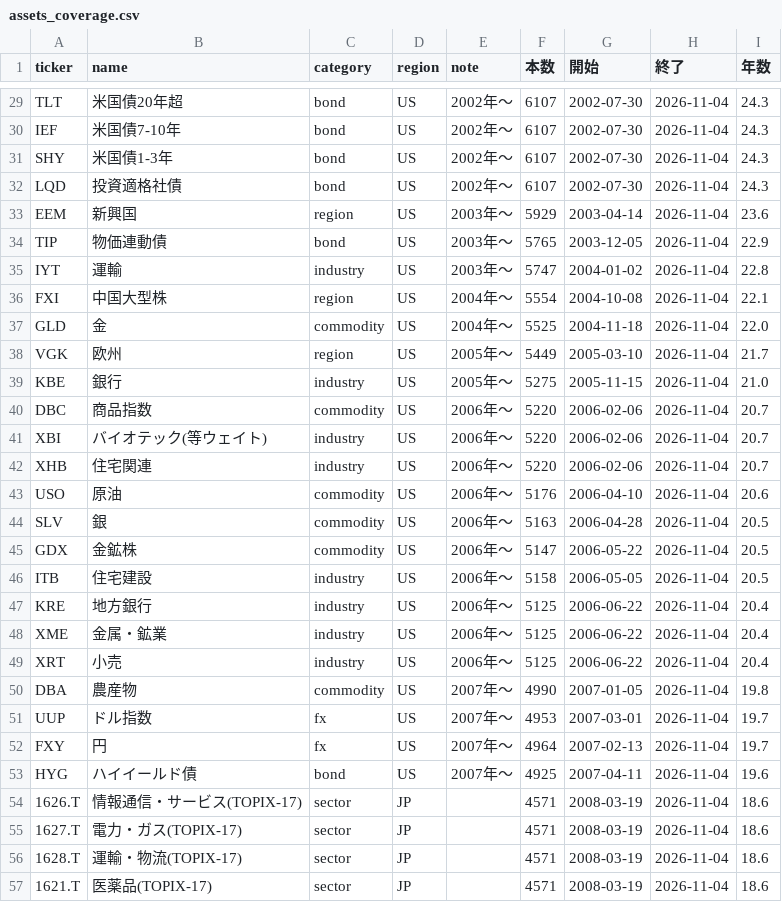
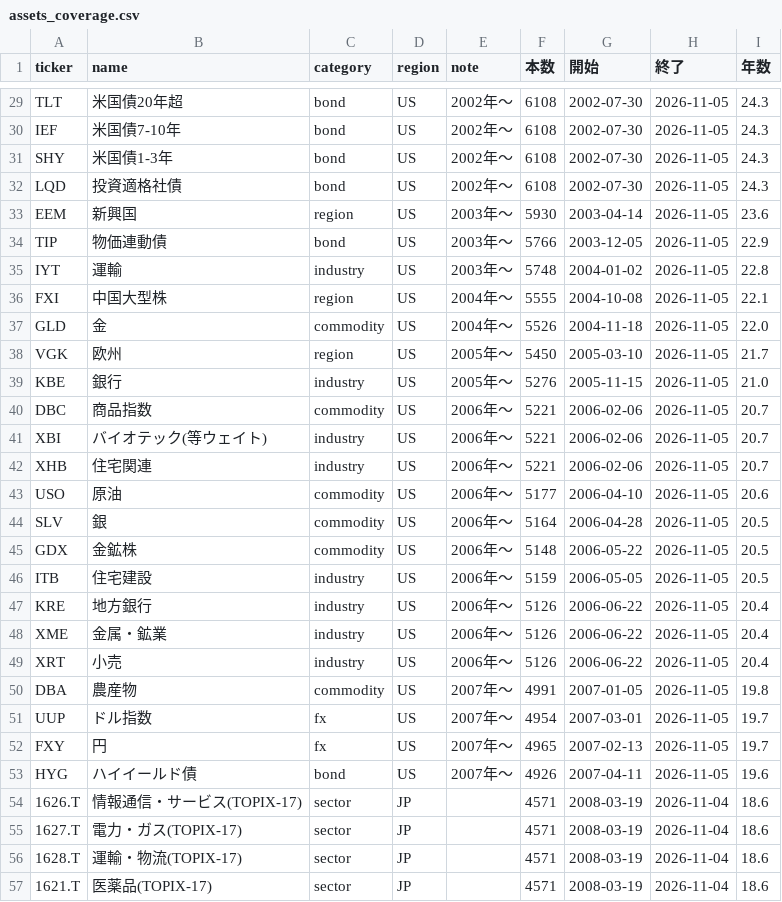
Before and after one commit to ryoubox-cpu/jp-stock-data, a CSV file: data/assets_coverage.csv, drawn as a sheet; only a part is shown, gaps mark what is left out; the diff covers the shown part only; the diff names each change by its address in the sheet, - before the commit and + after, or states it on an @@ line.

```diff
--- a/data/assets_coverage.csv
+++ b/data/assets_coverage.csv
-F29:F32 (本数): 6107
+F29:F32 (本数): 6108
-H29:H53 (終了): 2026-11-04
+H29:H53 (終了): 2026-11-05
-F33 (本数): 5929
+F33 (本数): 5930
-F34 (本数): 5765
+F34 (本数): 5766
-F35 (本数): 5747
+F35 (本数): 5748
-F36 (本数): 5554
+F36 (本数): 5555
-F37 (本数): 5525
+F37 (本数): 5526
-F38 (本数): 5449
+F38 (本数): 5450
-F39 (本数): 5275
+F39 (本数): 5276
-F40:F42 (本数): 5220
+F40:F42 (本数): 5221
-F43 (本数): 5176
+F43 (本数): 5177
-F44 (本数): 5163
+F44 (本数): 5164
-F45 (本数): 5147
+F45 (本数): 5148
-F46 (本数): 5158
+F46 (本数): 5159
-F47:F49 (本数): 5125
+F47:F49 (本数): 5126
-F50 (本数): 4990
+F50 (本数): 4991
-F51 (本数): 4953
+F51 (本数): 4954
-F52 (本数): 4964
+F52 (本数): 4965
-F53 (本数): 4925
+F53 (本数): 4926
```
Also changed, not shown: 65 edited cells elsewhere in this file, 31 other files.
